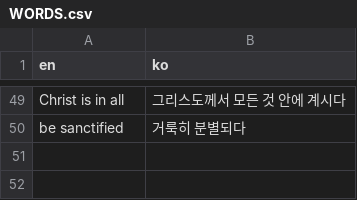
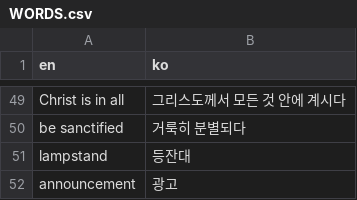
Before and after one commit to paulkwongemini/cila-translate, a CSV file: skills/translator/resources/WORDS.csv, drawn as a sheet; only a part is shown, gaps mark what is left out; the diff names each change by its address in the sheet, - before the commit and + after, or states it on an @@ line.

Commit message:
update translator skill

```diff
--- a/skills/translator/resources/WORDS.csv
+++ b/skills/translator/resources/WORDS.csv
+row 51: lampstand | 등잔대
+row 52: announcement | 광고
```
Also changed, not shown: 1 other file.
